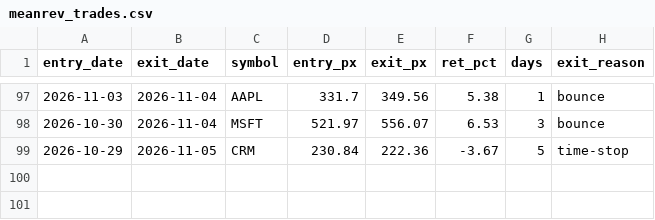
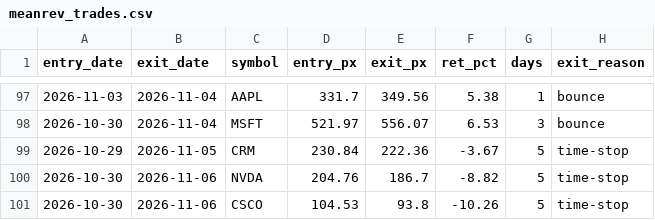
Before and after one commit to maciejmikulewiczpl-ux/Trading, a CSV file: logs/meanrev_trades.csv, drawn as a sheet; only a part is shown, gaps mark what is left out; the diff names each change by its address in the sheet, - before the commit and + after, or states it on an @@ line.

```diff
--- a/logs/meanrev_trades.csv
+++ b/logs/meanrev_trades.csv
+row 100: 2026-10-30 | 2026-11-06 | NVDA | 204.76 | 186.7 | -8.82 | 5 | time-stop
+row 101: 2026-10-30 | 2026-11-06 | CSCO | 104.53 | 93.8 | -10.26 | 5 | time-stop
```
Also changed, not shown: logs/lottery_execution.csv.
